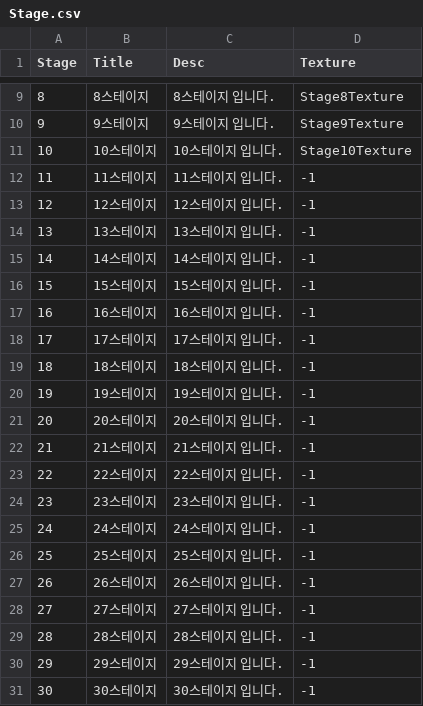
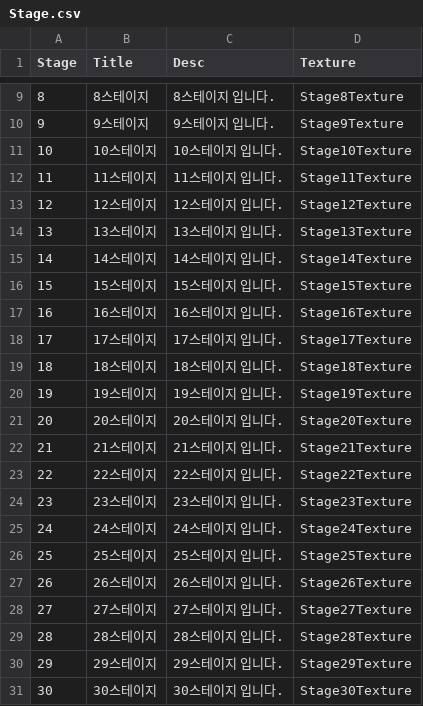
Before and after one commit to qkrkwl6666/TangTangHuru, a CSV file: Assets/08.DataTable/Stage.csv, drawn as a sheet; only a part is shown, gaps mark what is left out.

```diff
--- a/Assets/08.DataTable/Stage.csv
+++ b/Assets/08.DataTable/Stage.csv
@@ -11,21 +11,21 @@
 10,10스테이지,10스테이지 입니다.,Stage10Texture
-11,11스테이지,11스테이지 입니다.,-1
-12,12스테이지,12스테이지 입니다.,-1
-13,13스테이지,13스테이지 입니다.,-1
-14,14스테이지,14스테이지 입니다.,-1
-15,15스테이지,15스테이지 입니다.,-1
-16,16스테이지,16스테이지 입니다.,-1
-17,17스테이지,17스테이지 입니다.,-1
-18,18스테이지,18스테이지 입니다.,-1
-19,19스테이지,19스테이지 입니다.,-1
-20,20스테이지,20스테이지 입니다.,-1
-21,21스테이지,21스테이지 입니다.,-1
-22,22스테이지,22스테이지 입니다.,-1
-23,23스테이지,23스테이지 입니다.,-1
-24,24스테이지,24스테이지 입니다.,-1
-25,25스테이지,25스테이지 입니다.,-1
-26,26스테이지,26스테이지 입니다.,-1
-27,27스테이지,27스테이지 입니다.,-1
-28,28스테이지,28스테이지 입니다.,-1
-29,29스테이지,29스테이지 입니다.,-1
-30,30스테이지,30스테이지 입니다.,-1
+11,11스테이지,11스테이지 입니다.,Stage11Texture
+12,12스테이지,12스테이지 입니다.,Stage12Texture
+13,13스테이지,13스테이지 입니다.,Stage13Texture
+14,14스테이지,14스테이지 입니다.,Stage14Texture
+15,15스테이지,15스테이지 입니다.,Stage15Texture
+16,16스테이지,16스테이지 입니다.,Stage16Texture
+17,17스테이지,17스테이지 입니다.,Stage17Texture
+18,18스테이지,18스테이지 입니다.,Stage18Texture
+19,19스테이지,19스테이지 입니다.,Stage19Texture
+20,20스테이지,20스테이지 입니다.,Stage20Texture
+21,21스테이지,21스테이지 입니다.,Stage21Texture
+22,22스테이지,22스테이지 입니다.,Stage22Texture
+23,23스테이지,23스테이지 입니다.,Stage23Texture
+24,24스테이지,24스테이지 입니다.,Stage24Texture
+25,25스테이지,25스테이지 입니다.,Stage25Texture
+26,26스테이지,26스테이지 입니다.,Stage26Texture
+27,27스테이지,27스테이지 입니다.,Stage27Texture
+28,28스테이지,28스테이지 입니다.,Stage28Texture
+29,29스테이지,29스테이지 입니다.,Stage29Texture
+30,30스테이지,30스테이지 입니다.,Stage30Texture
```
Also changed, not shown: 42 other files.
